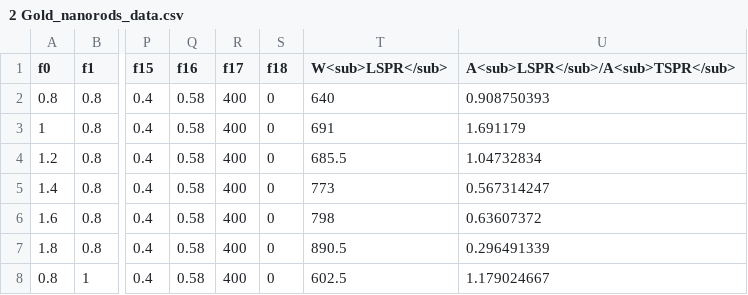
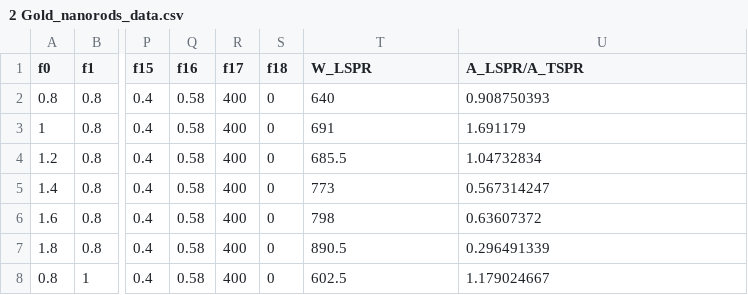
Before and after one commit to groupShao/AuPrediction, a CSV file: 2 Gold_nanorods_data.csv, drawn as a sheet; only a part is shown, gaps mark what is left out; the diff names each change by its address in the sheet, - before the commit and + after, or states it on an @@ line.

Commit message:
Preprocessed datasets for ML

```diff
--- a/2 Gold_nanorods_data.csv
+++ b/2 Gold_nanorods_data.csv
-T1: W<sub>LSPR</sub>
+T1: W_LSPR
-U1: A<sub>LSPR</sub>/A<sub>TSPR</sub>
+U1: A_LSPR/A_TSPR
```
